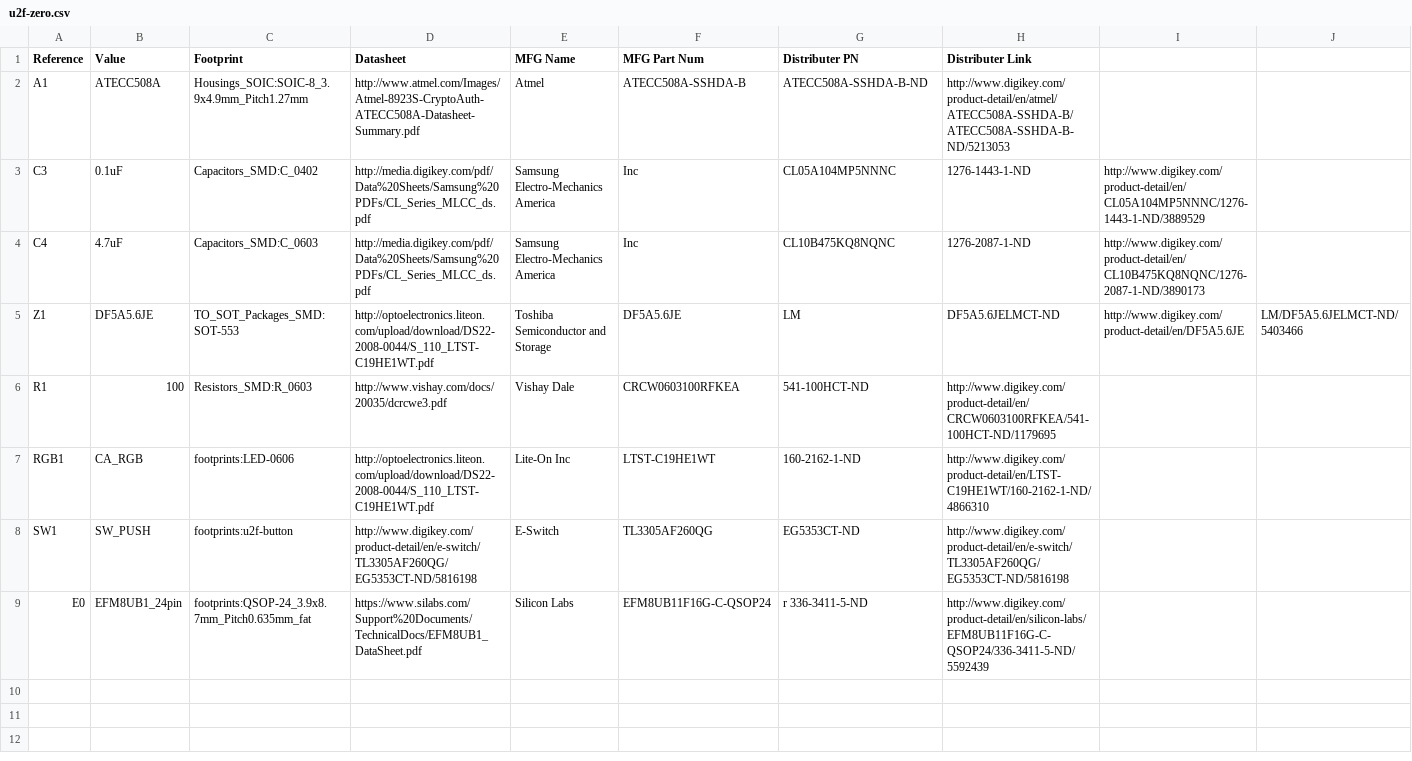
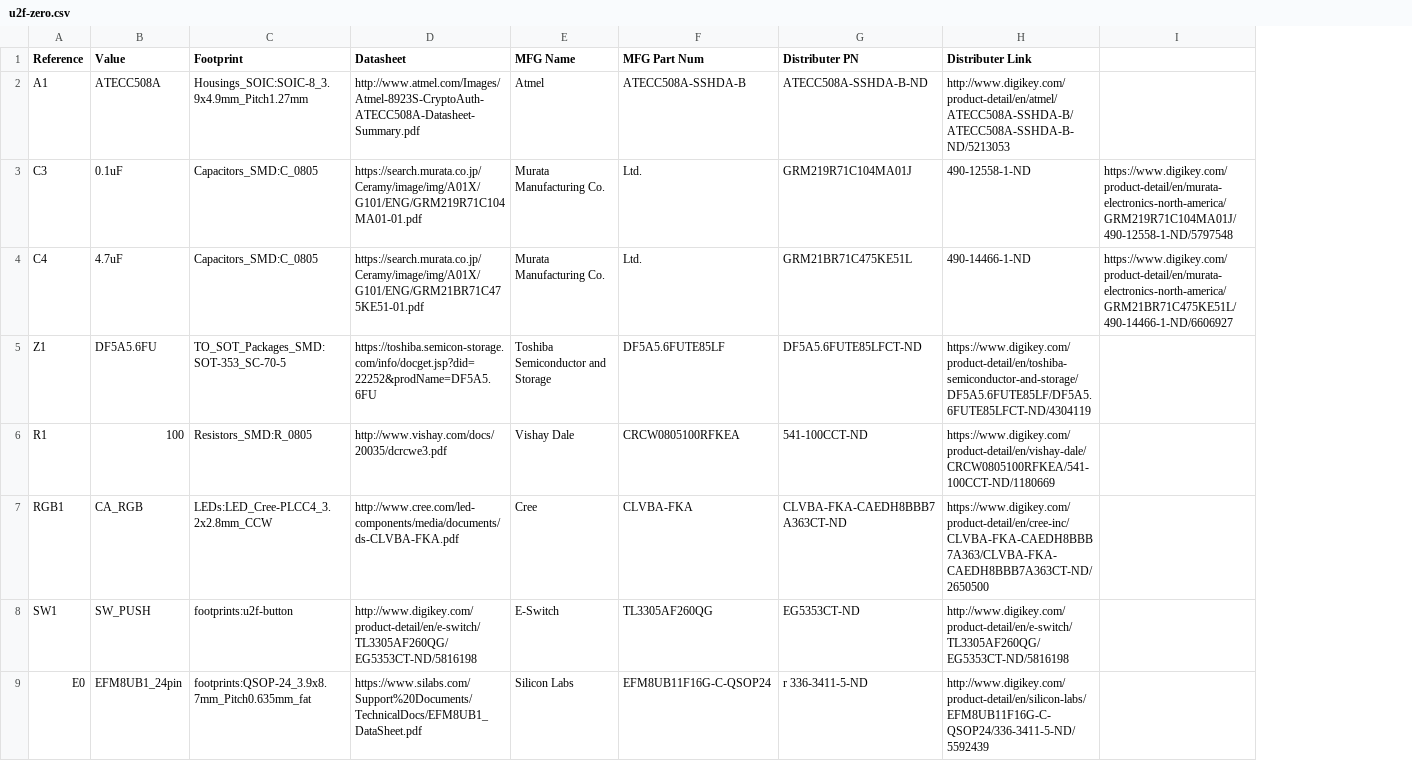
Before and after one commit to conorpp/u2f-zero, a CSV file: hardware/u2f-zero.csv, drawn as a sheet; removed rows and columns are numbered as before the commit, all else as after; the diff names each change by its address in the sheet, - before the commit and + after, or states it on an @@ line.

Commit message:
Update the BOM csv with new values matching the larger footprints

```diff
--- a/hardware/u2f-zero.csv
+++ b/hardware/u2f-zero.csv
-column I, rows 3-5: http://www.digikey.com/product-detail/en/CL05A104MP5NNNC/1276-1443-1-ND/3889529 | http://www.digikey.com/product-detail/en/CL10B475KQ8NQNC/1276-2087-1-ND/3890173 | http://www.digikey.com/product-detail/en/DF5A5.6JE
-column J, row 5: LM/DF5A5.6JELMCT-ND/5403466
+column I, rows 3-4: https://www.digikey.com/product-detail/en/murata-electronics-north-america/GRM219R71C104MA01J/490-12558-1-ND/5797548 | https://www.digikey.com/product-detail/en/murata-electronics-north-america/GRM21BR71C475KE51L/490-14466-1-ND/6606927
-C3 (Footprint): Capacitors_SMD:C_0402
+C3 (Footprint): Capacitors_SMD:C_0805
-D3 (Datasheet): http://media.digikey.com/pdf/Data%20Sheets/Samsung%20PDFs/CL_Series_MLCC_ds.pdf
+D3 (Datasheet): https://search.murata.co.jp/Ceramy/image/img/A01X/G101/ENG/GRM219R71C104MA01-01.pdf
-E3:E4 (MFG Name): Samsung Electro-Mechanics America
+E3:E4 (MFG Name): Murata Manufacturing Co.
-F3:F4 (MFG Part Num): Inc
+F3:F4 (MFG Part Num): Ltd.
-G3 (Distributer PN): CL05A104MP5NNNC
+G3 (Distributer PN): GRM219R71C104MA01J
-H3 (Distributer Link): 1276-1443-1-ND
+H3 (Distributer Link): 490-12558-1-ND
-C4 (Footprint): Capacitors_SMD:C_0603
+C4 (Footprint): Capacitors_SMD:C_0805
-D4 (Datasheet): http://media.digikey.com/pdf/Data%20Sheets/Samsung%20PDFs/CL_Series_MLCC_ds.pdf
+D4 (Datasheet): https://search.murata.co.jp/Ceramy/image/img/A01X/G101/ENG/GRM21BR71C475KE51-01.pdf
-G4 (Distributer PN): CL10B475KQ8NQNC
+G4 (Distributer PN): GRM21BR71C475KE51L
-H4 (Distributer Link): 1276-2087-1-ND
+H4 (Distributer Link): 490-14466-1-ND
-B5 (Value): DF5A5.6JE
+B5 (Value): DF5A5.6FU
-C5 (Footprint): TO_SOT_Packages_SMD:SOT-553
+C5 (Footprint): TO_SOT_Packages_SMD:SOT-353_SC-70-5
-D5 (Datasheet): http://optoelectronics.liteon.com/upload/download/DS22-2008-0044/S_110_LTST-C19HE1WT.pdf
+D5 (Datasheet): https://toshiba.semicon-storage.com/info/docget.jsp?did=22252&prodName=DF5A5.6FU
-F5 (MFG Part Num): DF5A5.6JE
+F5 (MFG Part Num): DF5A5.6FUTE85LF
-G5 (Distributer PN): LM
+G5 (Distributer PN): DF5A5.6FUTE85LFCT-ND
-H5 (Distributer Link): DF5A5.6JELMCT-ND
+H5 (Distributer Link): https://www.digikey.com/product-detail/en/toshiba-semiconductor-and-storage/DF5A5.6FUTE85LF/DF5A5.6FUTE85LFCT-ND/4304119
-C6 (Footprint): Resistors_SMD:R_0603
+C6 (Footprint): Resistors_SMD:R_0805
-F6 (MFG Part Num): CRCW0603100RFKEA
+F6 (MFG Part Num): CRCW0805100RFKEA
-G6 (Distributer PN): 541-100HCT-ND
+G6 (Distributer PN): 541-100CCT-ND
-H6 (Distributer Link): http://www.digikey.com/product-detail/en/CRCW0603100RFKEA/541-100HCT-ND/1179695
+H6 (Distributer Link): https://www.digikey.com/product-detail/en/vishay-dale/CRCW0805100RFKEA/541-100CCT-ND/1180669
-C7 (Footprint): footprints:LED-0606
+C7 (Footprint): LEDs:LED_Cree-PLCC4_3.2x2.8mm_CCW
-D7 (Datasheet): http://optoelectronics.liteon.com/upload/download/DS22-2008-0044/S_110_LTST-C19HE1WT.pdf
+D7 (Datasheet): http://www.cree.com/led-components/media/documents/ds-CLVBA-FKA.pdf
-E7 (MFG Name): Lite-On Inc
+E7 (MFG Name): Cree
-F7 (MFG Part Num): LTST-C19HE1WT
+F7 (MFG Part Num): CLVBA-FKA
-G7 (Distributer PN): 160-2162-1-ND
+G7 (Distributer PN): CLVBA-FKA-CAEDH8BBB7A363CT-ND
-H7 (Distributer Link): http://www.digikey.com/product-detail/en/LTST-C19HE1WT/160-2162-1-ND/4866310
+H7 (Distributer Link): https://www.digikey.com/product-detail/en/cree-inc/CLVBA-FKA-CAEDH8BBB7A363/CLVBA-FKA-CAEDH8BBB7A363CT-ND/2650500
```
Also changed, not shown: 3 other files.
